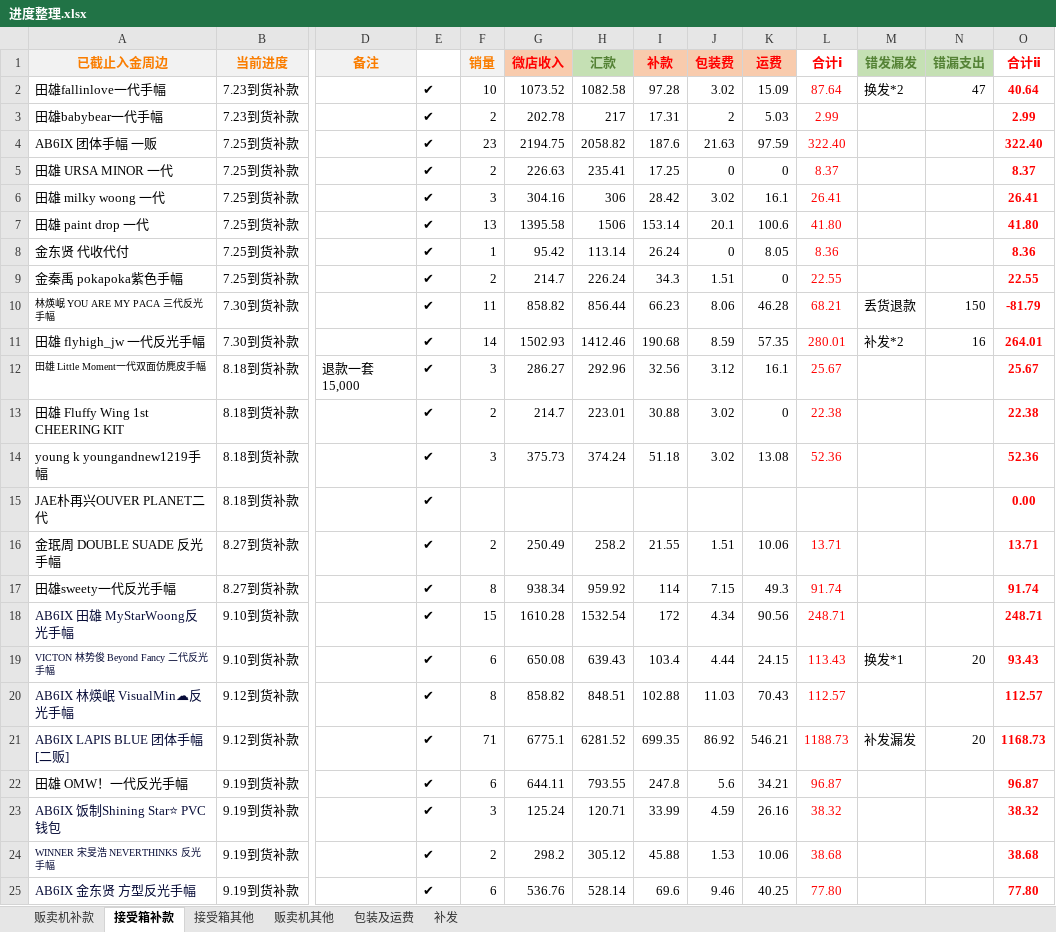
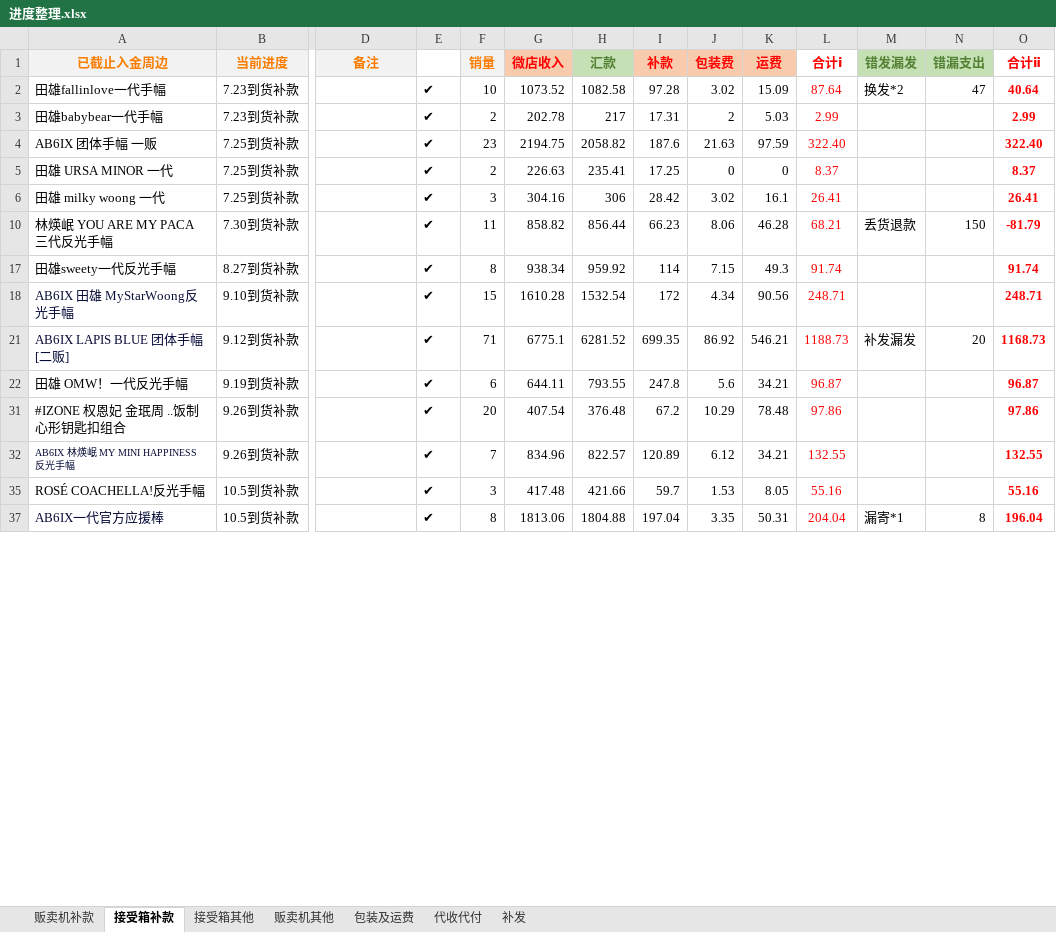
Before and after one commit to yukimi1212/404, an Excel workbook: 进度整理.xlsx, sheet 接受箱补款, drawn as a sheet; only a part is shown, gaps mark what is left out; the shorter side is filled out with more unchanged rows; values as stored, in another font and other column widths than the file's, no borders; removed rows and columns are numbered as before the commit, all else as after; rows hold the shown columns only; the diff covers the shown part only; the diff names each change by its address in the sheet, - before the commit and + after, or states it on an @@ line.

```diff
--- a/进度整理.xlsx (sheet 接受箱补款)
+++ b/进度整理.xlsx (sheet 接受箱补款)
+sheet tab: 代收代付
@@ row 7 hidden: 田雄 paint drop 一代 | 7.25到货补款 |  | ✔ | 13 | 1395.58 | 1506 | 153.14 | 20.1 | 100.6 | 41.80 |  |  | 41.80 @@
@@ row 8 hidden: 金东贤 代收代付 | 7.25到货补款 |  | ✔ | 1 | 95.42 | 113.14 | 26.24 | 0 | 8.05 | 8.36 |  |  | 8.36 @@
@@ row 9 hidden: 金秦禹 pokapoka紫色手幅 | 7.25到货补款 |  | ✔ | 2 | 214.7 | 226.24 | 34.3 | 1.51 | 0 | 22.55 |  |  | 22.55 @@
@@ A10 text size: larger @@
@@ row 11 hidden: 田雄 flyhigh_jw 一代反光手幅 | 7.30到货补款 |  | ✔ | 14 | 1502.93 | 1412.46 | 190.68 | 8.59 | 57.35 | 280.01 | 补发*2 | 16 | 264.01 @@
@@ row 12 hidden: 田雄 Little Moment一代双面仿麂皮手幅 | 8.18到货补款 | 退款一套15,000 | ✔ | 3 | 286.27 | 292.96 | 32.56 | 3.12 | 16.1 | 25.67 |  |  | 25.67 @@
@@ row 13 hidden: 田雄 Fluffy Wing 1st CHEERING KIT | 8.18到货补款 |  | ✔ | 2 | 214.7 | 223.01 | 30.88 | 3.02 | 0 | 22.38 |  |  | 22.38 @@
@@ row 14 hidden: young k youngandnew1219手幅 | 8.18到货补款 |  | ✔ | 3 | 375.73 | 374.24 | 51.18 | 3.02 | 13.08 | 52.36 |  |  | 52.36 @@
@@ row 15 hidden: JAE朴再兴OUVER PLANET二代 | 8.18到货补款 |  | ✔ |  |  |  |  |  |  |  |  |  | 0.00 @@
@@ row 16 hidden: 金珉周 DOUBLE SUADE 反光手幅 | 8.27到货补款 |  | ✔ | 2 | 250.49 | 258.2 | 21.55 | 1.51 | 10.06 | 13.71 |  |  | 13.71 @@
@@ row 19 hidden: VICTON 林势俊 Beyond Fancy 二代反光手幅 | 9.10到货补款 |  | ✔ | 6 | 650.08 | 639.43 | 103.4 | 4.44 | 24.15 | 113.43 | 换发*1 | 20 | 93.43 @@
@@ row 20 hidden: AB6IX 林煐岷 VisualMin☁反光手幅 | 9.12到货补款 |  | ✔ | 8 | 858.82 | 848.51 | 102.88 | 11.03 | 70.43 | 112.57 |  |  | 112.57 @@
@@ row 23 hidden: AB6IX 饭制Shining Star⭐ PVC 钱包 | 9.19到货补款 |  | ✔ | 3 | 125.24 | 120.71 | 33.99 | 4.59 | 26.16 | 38.32 |  |  | 38.32 @@
@@ row 24 hidden: WINNER 宋旻浩 NEVERTHINKS 反光手幅 | 9.19到货补款 |  | ✔ | 2 | 298.2 | 305.12 | 45.88 | 1.53 | 10.06 | 38.68 |  |  | 38.68 @@
@@ row 25 hidden: AB6IX 金东贤 方型反光手幅 | 9.19到货补款 |  | ✔ | 6 | 536.76 | 528.14 | 69.6 | 9.46 | 40.25 | 77.80 |  |  | 77.80 @@
```
Also changed, not shown: 70 added rows, 43 removed rows, 20 hidden or unhidden rows, 22 edited cells and cell formats elsewhere in this sheet, sheet 包装及运费, sheet 接受箱其他, sheet 贩卖机其他, sheet 贩卖机补款, formulas that keep their value, hidden cells, 2 other files.
